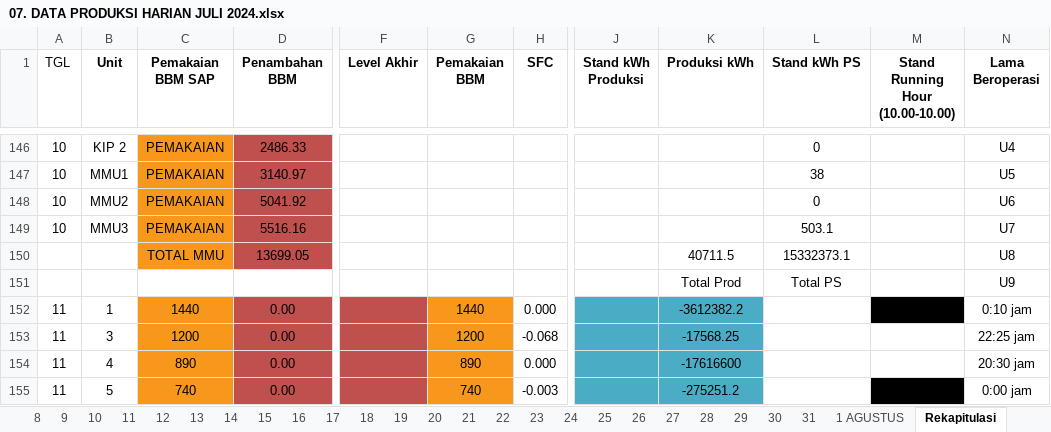
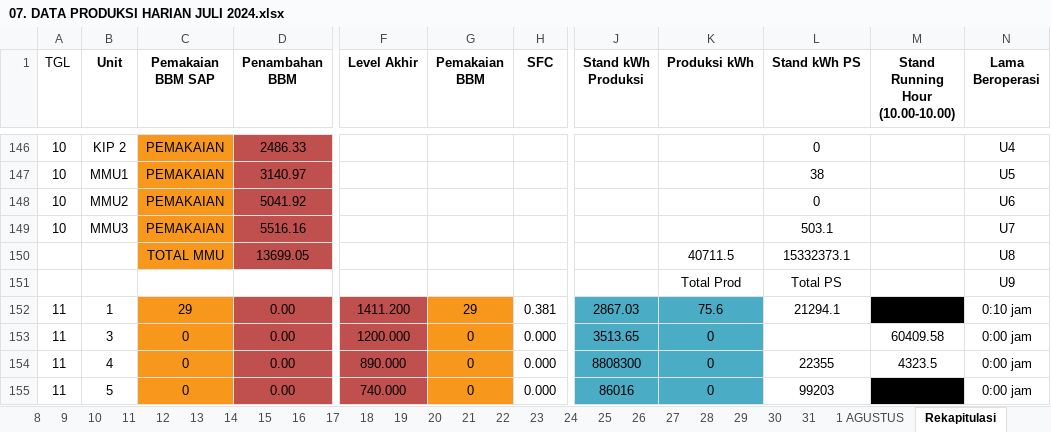
Before and after one commit to alannuarii/go-api-gdrive, an Excel workbook: download/07. DATA PRODUKSI HARIAN JULI 2024.xlsx, sheet Rekapitulasi, drawn as a sheet; only a part is shown, gaps mark what is left out; values as stored, in another font and other column widths than the file's, no borders; charts and pictures and table styles not drawn; the diff covers the shown part only; the diff names each change by its address in the sheet, - before the commit and + after, or states it on an @@ line.

```diff
--- a/download/07. DATA PRODUKSI HARIAN JULI 2024.xlsx (sheet Rekapitulasi)
+++ b/download/07. DATA PRODUKSI HARIAN JULI 2024.xlsx (sheet Rekapitulasi)
-C152 (Pemakaian BBM SAP): 1440
+C152 (Pemakaian BBM SAP): 29
-F152 (Level Akhir): (empty)
+F152 (Level Akhir): 1411.200
-G152 (Pemakaian BBM): 1440
+G152 (Pemakaian BBM): 29
-H152 (SFC): 0.000
+H152 (SFC): 0.381
-J152 (Stand kWh Produksi): (empty)
+J152 (Stand kWh Produksi): 2867.03
-K152 (Produksi kWh): -3612382.2
+K152 (Produksi kWh): 75.6
-L152 (Stand kWh PS): (empty)
+L152 (Stand kWh PS): 21294.1
-C153 (Pemakaian BBM SAP): 1200
+C153 (Pemakaian BBM SAP): 0
-F153 (Level Akhir): (empty)
+F153 (Level Akhir): 1200.000
-G153 (Pemakaian BBM): 1200
+G153 (Pemakaian BBM): 0
-H153 (SFC): -0.068
+H153 (SFC): 0.000
-J153 (Stand kWh Produksi): (empty)
+J153 (Stand kWh Produksi): 3513.65
-K153 (Produksi kWh): -17568.25
+K153 (Produksi kWh): 0
-M153 (Stand Running Hour (10.00-10.00)): (empty)
+M153 (Stand Running Hour (10.00-10.00)): 60409.58
-N153 (Lama Beroperasi): 22:25 jam
+N153 (Lama Beroperasi): 0:00 jam
-C154 (Pemakaian BBM SAP): 890
+C154 (Pemakaian BBM SAP): 0
-F154 (Level Akhir): (empty)
+F154 (Level Akhir): 890.000
-G154 (Pemakaian BBM): 890
+G154 (Pemakaian BBM): 0
-J154 (Stand kWh Produksi): (empty)
+J154 (Stand kWh Produksi): 8808300
-K154 (Produksi kWh): -17616600
+K154 (Produksi kWh): 0
-L154 (Stand kWh PS): (empty)
+L154 (Stand kWh PS): 22355
-M154 (Stand Running Hour (10.00-10.00)): (empty)
+M154 (Stand Running Hour (10.00-10.00)): 4323.5
-N154 (Lama Beroperasi): 20:30 jam
+N154 (Lama Beroperasi): 0:00 jam
-C155 (Pemakaian BBM SAP): 740
+C155 (Pemakaian BBM SAP): 0
-F155 (Level Akhir): (empty)
+F155 (Level Akhir): 740.000
-G155 (Pemakaian BBM): 740
+G155 (Pemakaian BBM): 0
-H155 (SFC): -0.003
+H155 (SFC): 0.000
-J155 (Stand kWh Produksi): (empty)
+J155 (Stand kWh Produksi): 86016
-K155 (Produksi kWh): -275251.2
+K155 (Produksi kWh): 0
-L155 (Stand kWh PS): (empty)
+L155 (Stand kWh PS): 99203
```
Also changed, not shown: 4 added rows, 4 removed rows, 2 moved rows and 152 edited cells elsewhere in this sheet, sheet 13, sheet 12, sheet 14, sheet 17, sheet 18, sheet 15, 15 more sheets, 5 other files.
